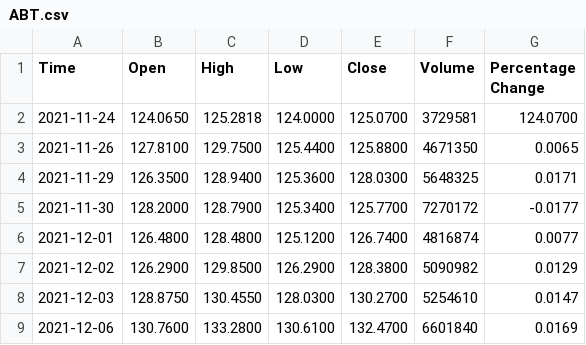
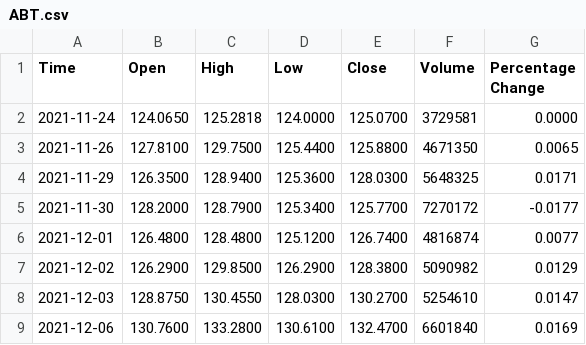
Before and after one commit to Hajuj/Quantum-Machine-Learning-for-Stock-Market-Prediction, a CSV file: src/datasets/stock_data/ABT.csv, drawn as a sheet; only a part is shown.

```diff
--- a/src/datasets/stock_data/ABT.csv
+++ b/src/datasets/stock_data/ABT.csv
@@ -1,3 +1,3 @@
 Time,Open,High,Low,Close,Volume,Percentage Change
-2021-11-24,124.0650,125.2818,124.0000,125.0700,3729581,124.0700
+2021-11-24,124.0650,125.2818,124.0000,125.0700,3729581,0.0000
 2021-11-26,127.8100,129.7500,125.4400,125.8800,4671350,0.0065
```
Also changed, not shown: src/datasets/stock_data/AAPL.csv, src/datasets/stock_data/ABBV.csv, 29 other files.
